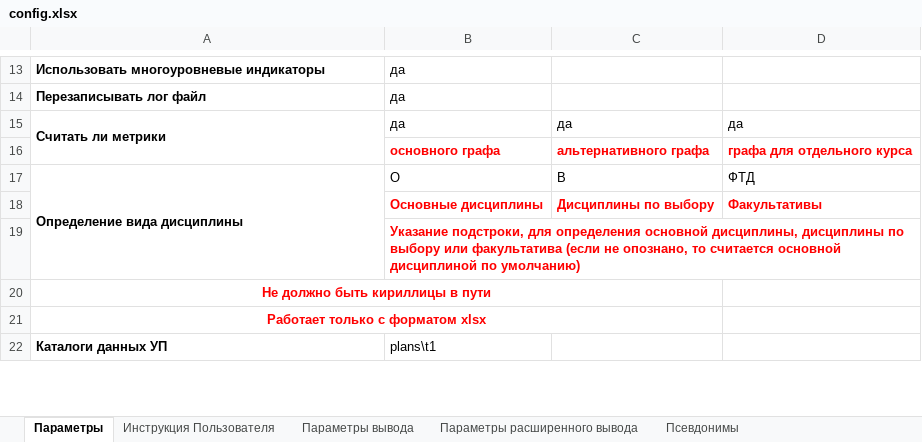
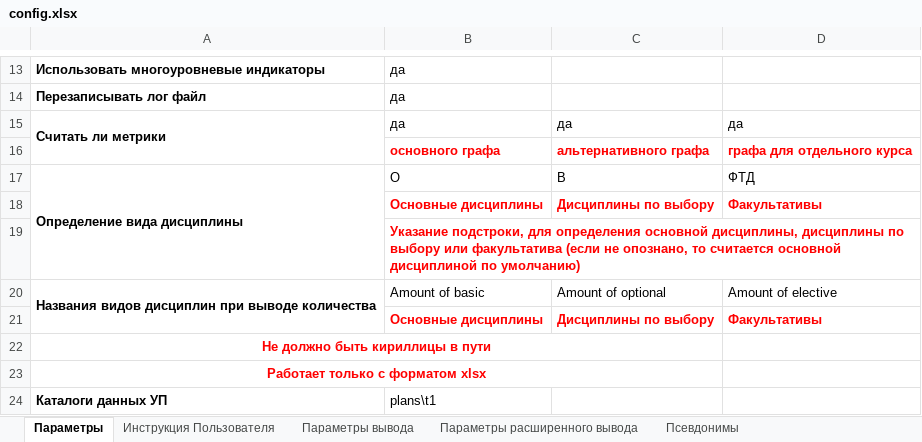
Before and after one commit to ekhalturin-ki15/SPA-SFU2, an Excel workbook: config.xlsx, sheet Параметры, drawn as a sheet; only a part is shown, gaps mark what is left out; values as stored, in another font and other column widths than the file's, no borders; the diff names each change by its address in the sheet, - before the commit and + after, or states it on an @@ line.

```diff
--- a/config.xlsx (sheet Параметры)
+++ b/config.xlsx (sheet Параметры)
+row 20: Названия видов дисциплин при выводе количества | Amount of basic | Amount of optional | Amount of elective
+row 21:  | Основные дисциплины | Дисциплины по выбору | Факультативы
```
Also changed, not shown: sheet Параметры вывода, 13 other files.
